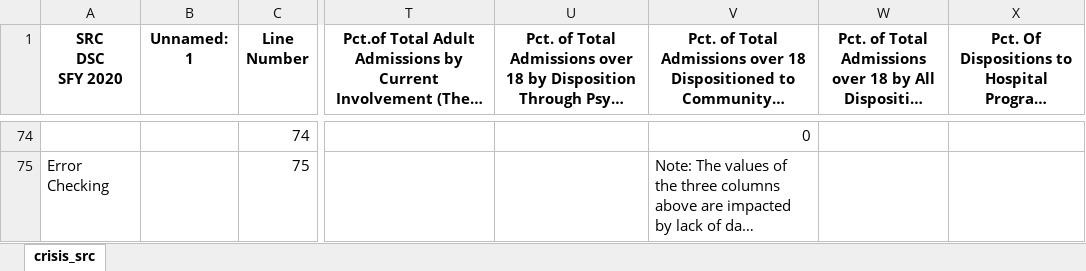
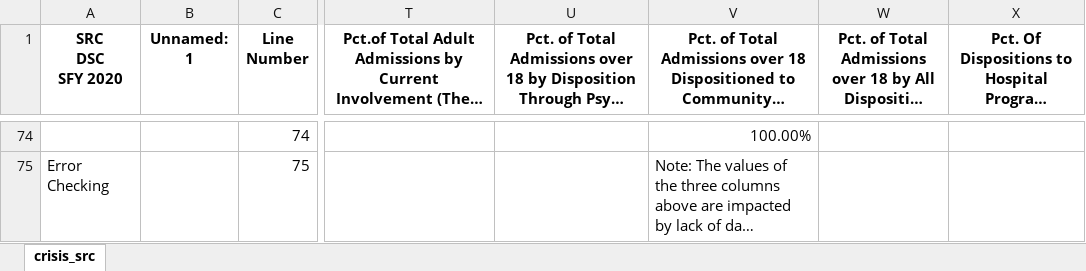
Before and after one commit to elijahanderson/KHIT-scripts, an Excel workbook: crisis_src/crisis_sfy_2021.xlsx, sheet crisis_src, drawn as a sheet; only a part is shown, gaps mark what is left out; long unchanged cells end in …; values as stored, in another font and other column widths than the file's, no borders; the diff covers the shown part only; the diff names each change by its address in the sheet, - before the commit and + after, or states it on an @@ line.

```diff
--- a/crisis_src/crisis_sfy_2021.xlsx (sheet crisis_src)
+++ b/crisis_src/crisis_sfy_2021.xlsx (sheet crisis_src)
-V74: 0
+V74: 100.00%
```
Also changed, not shown: 41 edited cells elsewhere in this sheet, formulas that keep their value, 1 other file.
